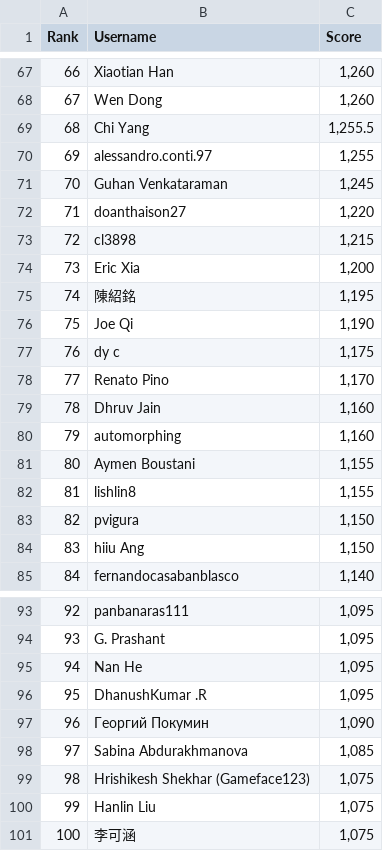
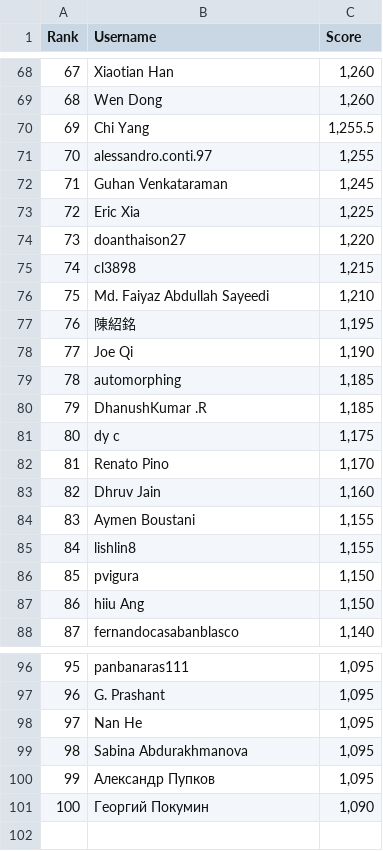
Before and after one commit to silvermete0r/deepml-top, a CSV file: leaderboard.csv, drawn as a sheet; only a part is shown, gaps mark what is left out; removed rows and columns are numbered as before the commit, all else as after; the diff covers the shown part only; the diff names each change by its address in the sheet, - before the commit and + after, or states it on an @@ line.

```diff
--- a/leaderboard.csv
+++ b/leaderboard.csv
@@ column A (Rank) renumbered between rows 18 and 101 @@
+row 73: 72 | Eric Xia | 1,225
-row 74: 73 | Eric Xia | 1,200
+row 76: 75 | Md. Faiyaz Abdullah Sayeedi | 1,210
+row 79: 78 | automorphing | 1,185
+row 80: 79 | DhanushKumar .R | 1,185
-row 80: 79 | automorphing | 1,160
-B99 (Username): DhanushKumar .R
+B99 (Username): Sabina Abdurakhmanova
+row 100: 99 | Александр Пупков | 1,095
-row 98: 97 | Sabina Abdurakhmanova | 1,085
-row 99: 98 | Hrishikesh Shekhar (Gameface123) | 1,075
-row 100: 99 | Hanlin Liu | 1,075
-row 101: 100 | 李可涵 | 1,075
```
Also changed, not shown: 10 added rows, 9 removed rows and 1 edited cell elsewhere in this file, 2 other files.
